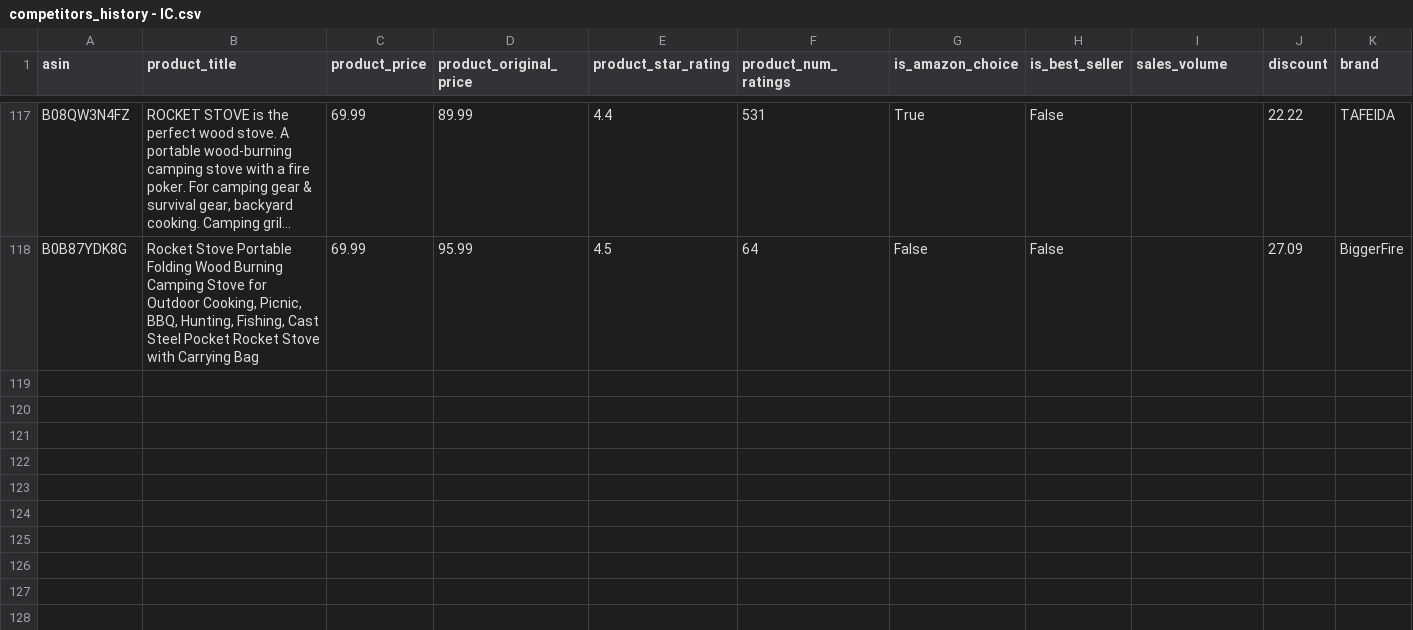
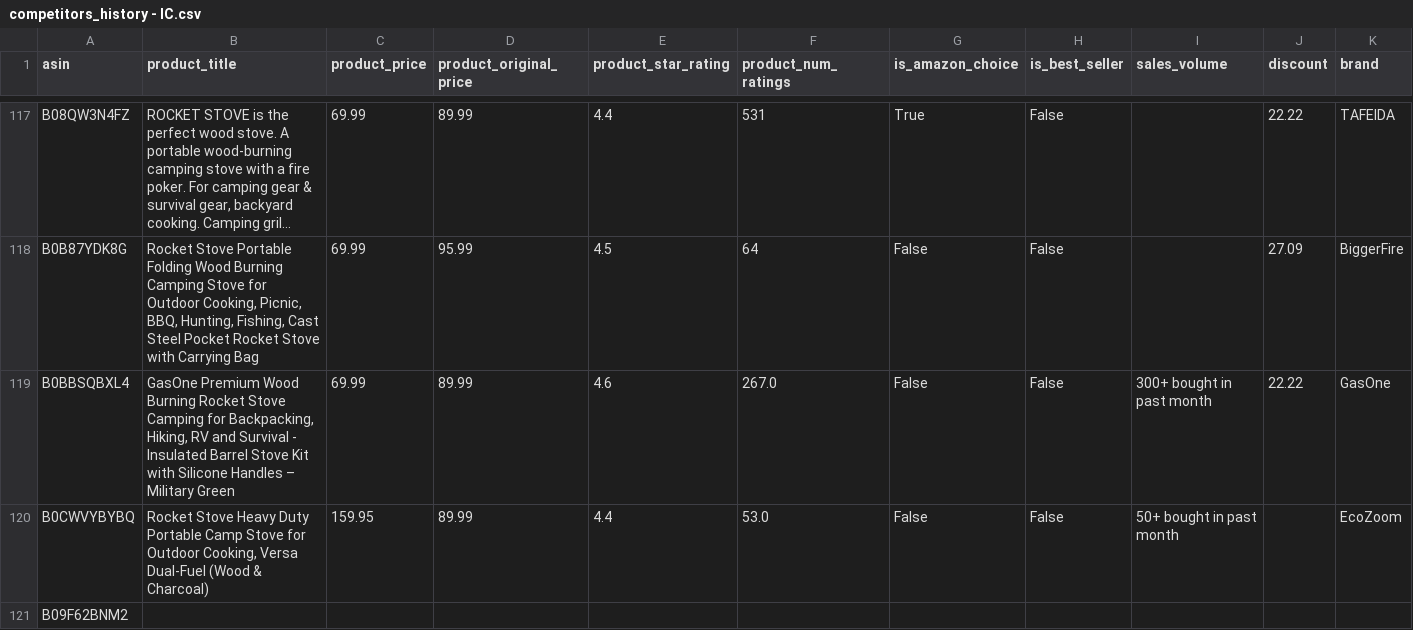
Before and after one commit to leonelmoreno-cmd/tracking2, a CSV file: data/competitors_history - IC.csv, drawn as a sheet; only a part is shown, gaps mark what is left out; long unchanged cells end in …; rows hold the shown columns only; the diff covers the shown part only; the diff names each change by its address in the sheet, - before the commit and + after, or states it on an @@ line.

```diff
--- a/data/competitors_history - IC.csv
+++ b/data/competitors_history - IC.csv
+row 119: B0BBSQBXL4 | GasOne Premium Wood Burning Rocket Stove Camping for Backpacking, Hiking, RV and Survival - Insulated Barrel Stove Kit with Silicone Handles – Military Green | 69.99 | 89.99 | 4.6 | 267.0 | False | False | 300+ bought in past month | 22.22 | GasOne
+row 120: B0CWVYBYBQ | Rocket Stove Heavy Duty Portable Camp Stove for Outdoor Cooking, Versa Dual-Fuel (Wood & Charcoal) | 159.95 | 89.99 | 4.4 | 53.0 | False | False | 50+ bought in past month |  | EcoZoom
+row 121: B09F62BNM2
```
Also changed, not shown: 6 added rows elsewhere in this file.
